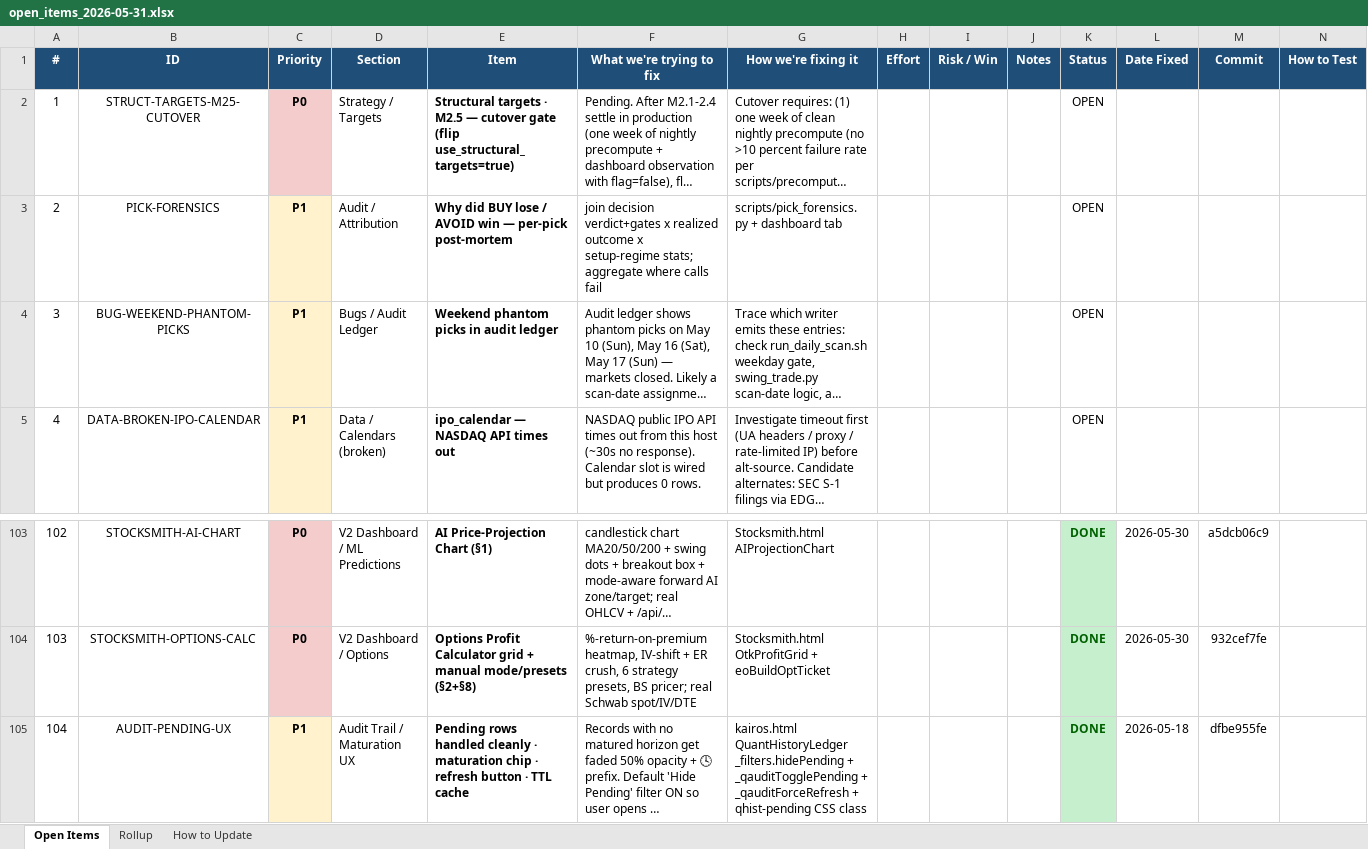
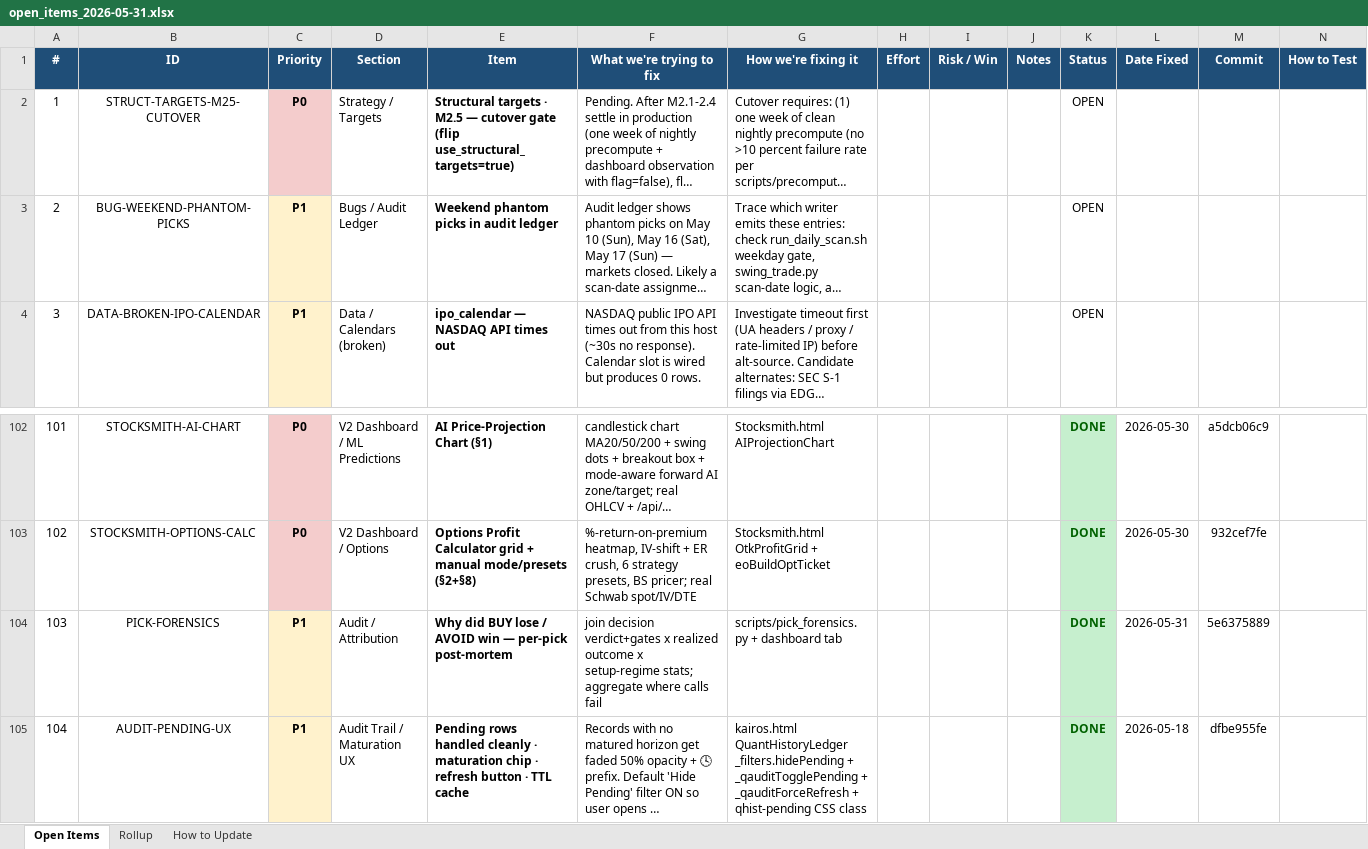
Before and after one commit to mystocktrades2024-sudo/BullVeda, an Excel workbook: cache/open_items_2026-05-31.xlsx, sheet Open Items, drawn as a sheet; only a part is shown, gaps mark what is left out; long unchanged cells end in …; values as stored, in another font and other column widths than the file's, no borders; removed rows and columns are numbered as before the commit, all else as after; the diff names each change by its address in the sheet, - before the commit and + after, or states it on an @@ line.

```diff
--- a/cache/open_items_2026-05-31.xlsx (sheet Open Items)
+++ b/cache/open_items_2026-05-31.xlsx (sheet Open Items)
-row 3: 2 | PICK-FORENSICS | P1 | Audit / Attribution | Why did BUY lose / AVOID win — per-pick post-mortem | join decision verdict+gates x realized outcome x setup-regime stats; aggregate where calls fail | scripts/pick_forensics.py + dashboard tab |  |  |  | OPEN
@@ column A (#) renumbered between rows 3 and 103 @@
+row 104: 103 | PICK-FORENSICS | P1 | Audit / Attribution | Why did BUY lose / AVOID win — per-pick post-mortem | join decision verdict+gates x realized outcome x setup-regime stats; aggregate where calls fail | scripts/pick_forensics.py + dashboard tab |  |  |  | DONE | 2026-05-31 | 5e6375889
```
Also changed, not shown: sheet Rollup, 2 other files.
